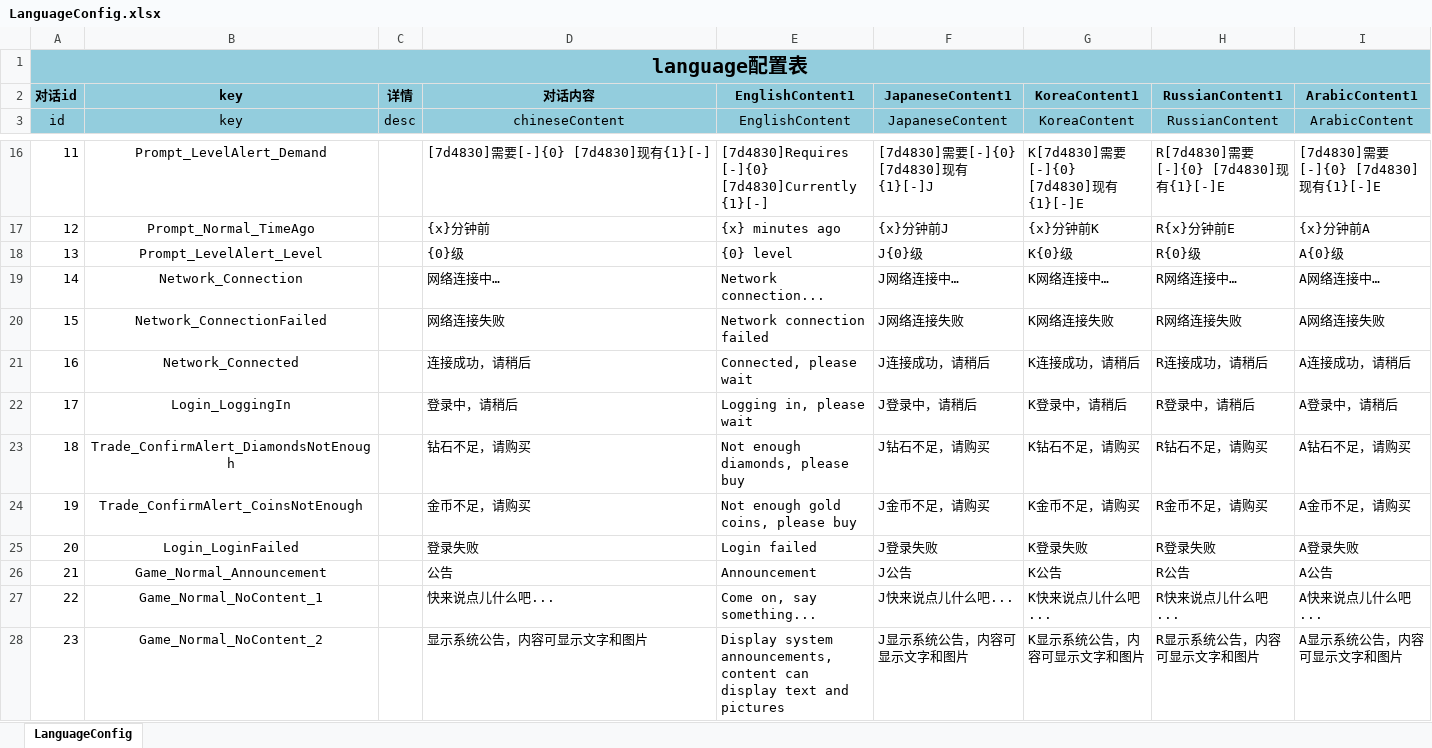
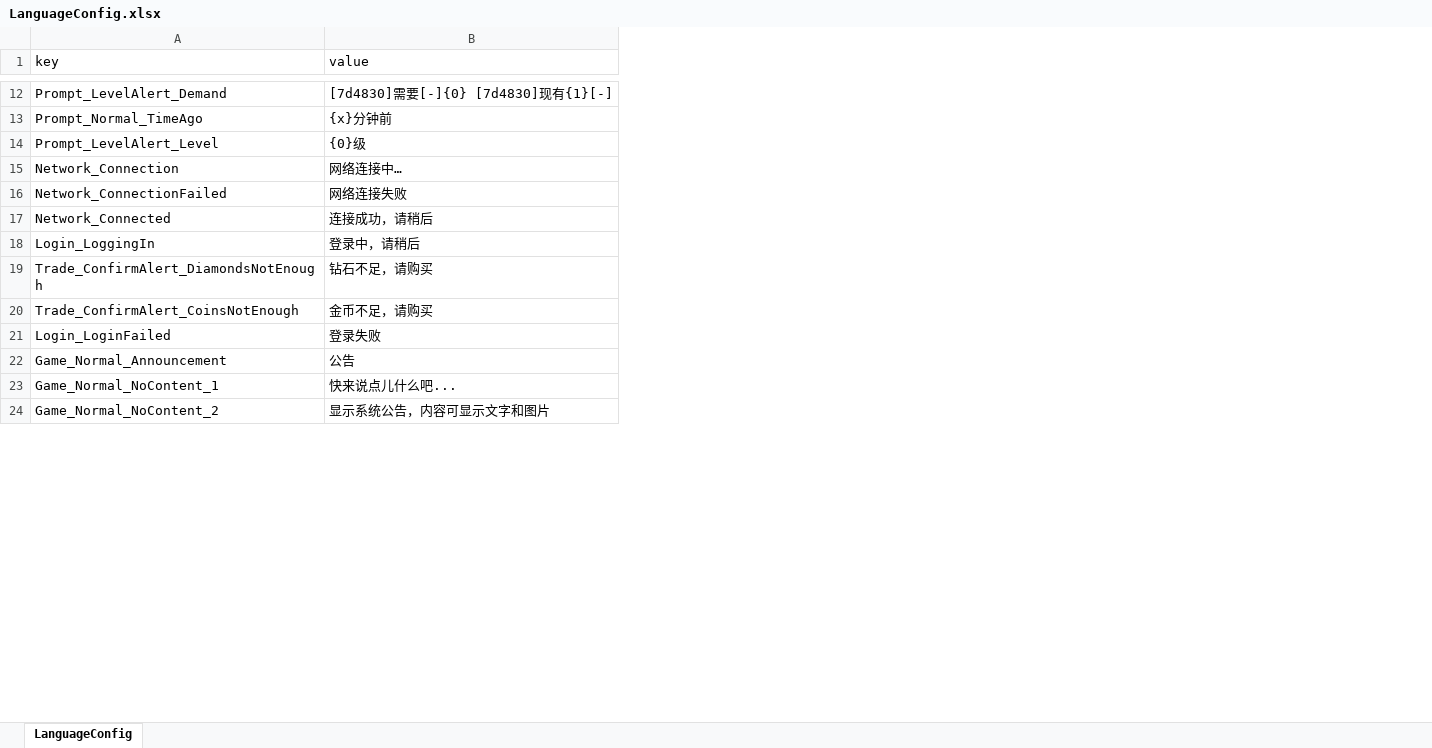
Before and after one commit to Warrenate/WeblateTest, an Excel workbook: LanguageConfig.xlsx, sheet LanguageConfig, drawn as a sheet; only a part is shown, gaps mark what is left out; values as stored, in another font and other column widths than the file's, no borders; removed rows and columns are numbered as before the commit, all else as after; the diff covers the shown part only; the diff names each change by its address in the sheet, - before the commit and + after, or states it on an @@ line.

```diff
--- a/LanguageConfig.xlsx (sheet LanguageConfig)
+++ b/LanguageConfig.xlsx (sheet LanguageConfig)
-column A (id), rows 16-28: 11 | 12 | 13 | 14 | 15 | 16 | 17 | 18 | 19 | 20 | 21 | 22 | 23
-column C (desc), empty
-column E (EnglishContent), rows 16-28: [7d4830]Requires [-]{0} [7d4830]Currently {1}[-] | {x} minutes ago | {0} level | Network connection... | Network connection failed | Connected, please wait | Logging in, please wait | Not enough diamonds, please buy | Not enough gold coins, please buy | Login failed | Announcement | Come on, say something... | Display system announcements, content can display text and pictures
-column F (JapaneseContent), rows 16-28: [7d4830]需要[-]{0} [7d4830]现有{1}[-]J | {x}分钟前J | J{0}级 | J网络连接中… | J网络连接失败 | J连接成功，请稍后 | J登录中，请稍后 | J钻石不足，请购买 | J金币不足，请购买 | J登录失败 | J公告 | J快来说点儿什么吧... | J显示系统公告，内容可显示文字和图片
-column G (KoreaContent), rows 16-28: K[7d4830]需要[-]{0} [7d4830]现有{1}[-]E | {x}分钟前K | K{0}级 | K网络连接中… | K网络连接失败 | K连接成功，请稍后 | K登录中，请稍后 | K钻石不足，请购买 | K金币不足，请购买 | K登录失败 | K公告 | K快来说点儿什么吧... | K显示系统公告，内容可显示文字和图片
-column H (RussianContent), rows 16-28: R[7d4830]需要[-]{0} [7d4830]现有{1}[-]E | R{x}分钟前E | R{0}级 | R网络连接中… | R网络连接失败 | R连接成功，请稍后 | R登录中，请稍后 | R钻石不足，请购买 | R金币不足，请购买 | R登录失败 | R公告 | R快来说点儿什么吧... | R显示系统公告，内容可显示文字和图片
-column I (ArabicContent), rows 16-28: [7d4830]需要[-]{0} [7d4830]现有{1}[-]E | {x}分钟前A | A{0}级 | A网络连接中… | A网络连接失败 | A连接成功，请稍后 | A登录中，请稍后 | A钻石不足，请购买 | A金币不足，请购买 | A登录失败 | A公告 | A快来说点儿什么吧... | A显示系统公告，内容可显示文字和图片
-row 1: language配置表
-row 2: 对话id | key | 详情 | 对话内容 | EnglishContent1 | JapaneseContent1 | KoreaContent1 | RussianContent1 | ArabicContent1
@@ A1 alignment: center → left, fill: #93CDDD → none @@
-B1: chineseContent
+B1: value
@@ B1 alignment: center → left, fill: #93CDDD → none @@
-A12:A24 alignment: center
+A12:A24 alignment: left
```
Also changed, not shown: 28 removed rows and cell formats elsewhere in this sheet, ex/LanguageConfig_en_GB.xlsx, ex/LanguageConfig_zh_CN.xlsx, 1 other file.
